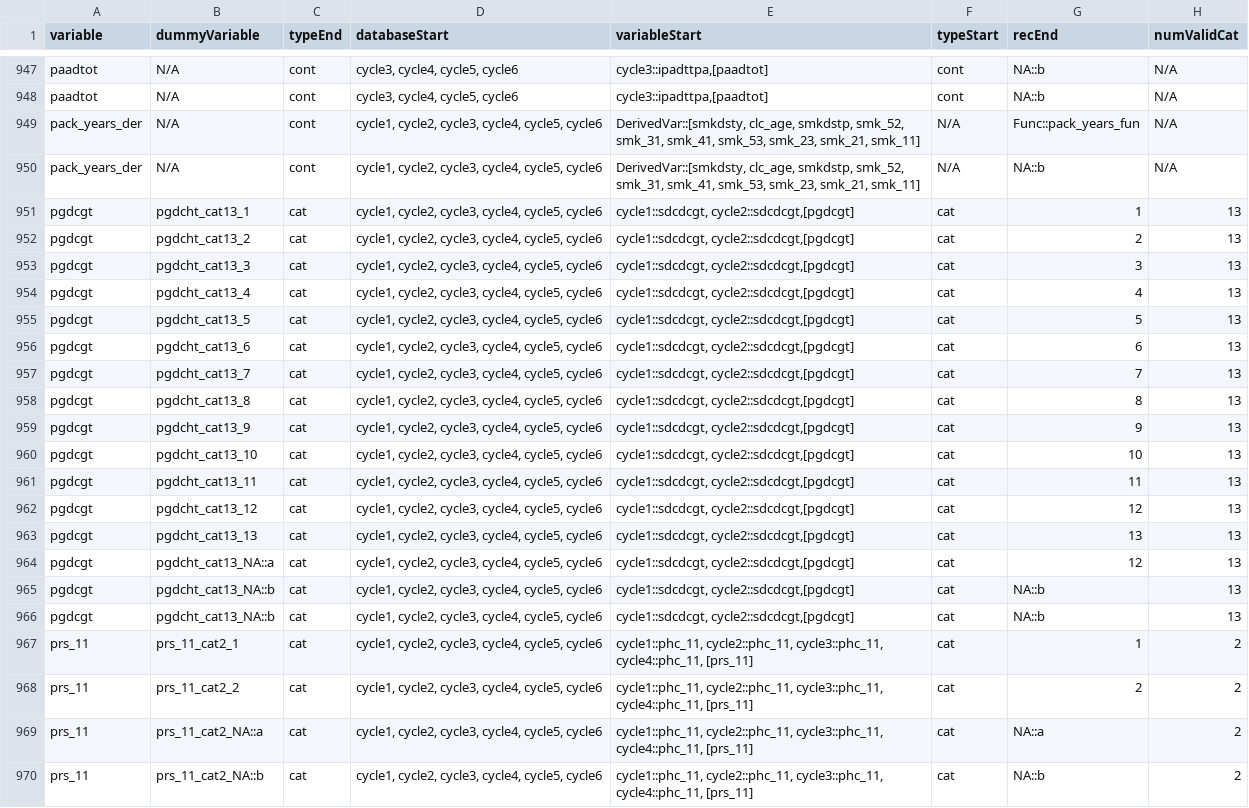
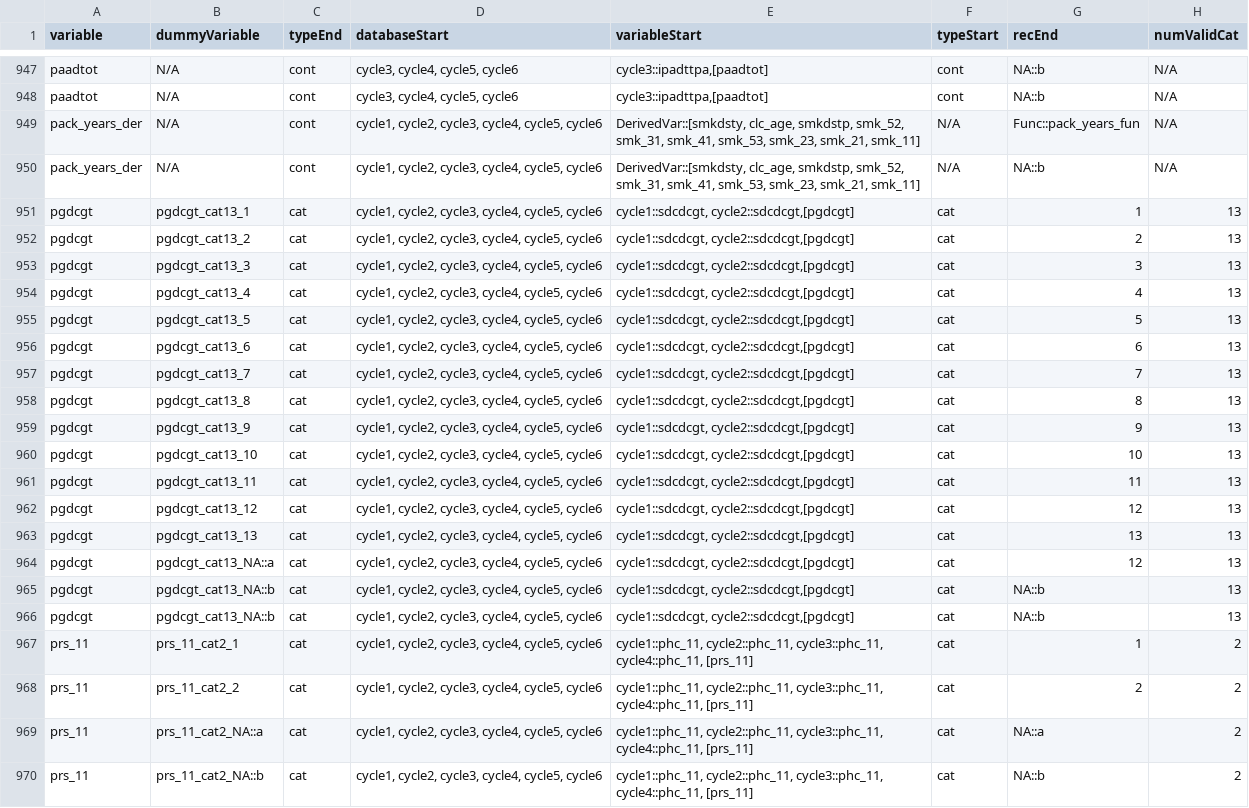
Before and after one commit to Big-Life-Lab/chmsflow, a CSV file: inst/extdata/variable-details.csv, drawn as a sheet; only a part is shown, gaps mark what is left out; the diff names each change by its address in the sheet, - before the commit and + after, or states it on an @@ line.

```diff
--- a/inst/extdata/variable-details.csv
+++ b/inst/extdata/variable-details.csv
-B951 (dummyVariable): pgdcht_cat13_1
+B951 (dummyVariable): pgdcgt_cat13_1
-B952 (dummyVariable): pgdcht_cat13_2
+B952 (dummyVariable): pgdcgt_cat13_2
-B953 (dummyVariable): pgdcht_cat13_3
+B953 (dummyVariable): pgdcgt_cat13_3
-B954 (dummyVariable): pgdcht_cat13_4
+B954 (dummyVariable): pgdcgt_cat13_4
-B955 (dummyVariable): pgdcht_cat13_5
+B955 (dummyVariable): pgdcgt_cat13_5
-B956 (dummyVariable): pgdcht_cat13_6
+B956 (dummyVariable): pgdcgt_cat13_6
-B957 (dummyVariable): pgdcht_cat13_7
+B957 (dummyVariable): pgdcgt_cat13_7
-B958 (dummyVariable): pgdcht_cat13_8
+B958 (dummyVariable): pgdcgt_cat13_8
-B959 (dummyVariable): pgdcht_cat13_9
+B959 (dummyVariable): pgdcgt_cat13_9
-B960 (dummyVariable): pgdcht_cat13_10
+B960 (dummyVariable): pgdcgt_cat13_10
-B961 (dummyVariable): pgdcht_cat13_11
+B961 (dummyVariable): pgdcgt_cat13_11
-B962 (dummyVariable): pgdcht_cat13_12
+B962 (dummyVariable): pgdcgt_cat13_12
-B963 (dummyVariable): pgdcht_cat13_13
+B963 (dummyVariable): pgdcgt_cat13_13
-B964 (dummyVariable): pgdcht_cat13_NA::a
+B964 (dummyVariable): pgdcgt_cat13_NA::a
-B965:B966 (dummyVariable): pgdcht_cat13_NA::b
+B965:B966 (dummyVariable): pgdcgt_cat13_NA::b
```
Also changed, not shown: 2 other files.
